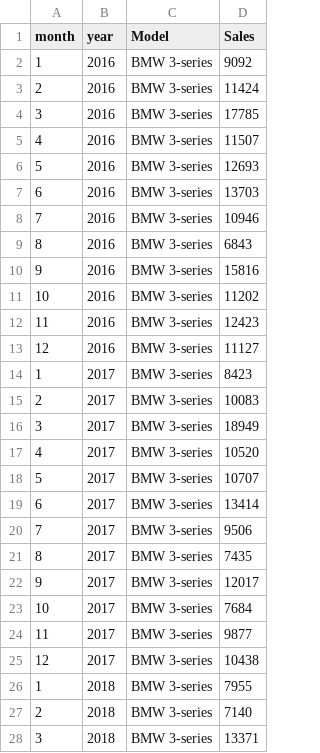
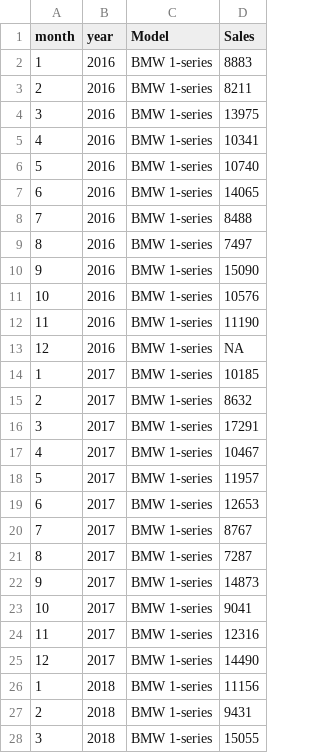
Before and after one commit to TorstenDaniels/Business-Intelligence-Groep-5, a CSV file: BUSIN-PROJECT/data/Sales_by_model.csv, drawn as a sheet; only a part is shown; the diff covers the shown part only.

```diff
--- a/BUSIN-PROJECT/data/Sales_by_model.csv
+++ b/BUSIN-PROJECT/data/Sales_by_model.csv
@@ -1,28 +1,28 @@
 month;year;Model;Sales
-1;2016;BMW 3-series;9092
-2;2016;BMW 3-series;11424
-3;2016;BMW 3-series;17785
-4;2016;BMW 3-series;11507
-5;2016;BMW 3-series;12693
-6;2016;BMW 3-series;13703
-7;2016;BMW 3-series;10946
-8;2016;BMW 3-series;6843
-9;2016;BMW 3-series;15816
-10;2016;BMW 3-series;11202
-11;2016;BMW 3-series;12423
-12;2016;BMW 3-series;11127
-1;2017;BMW 3-series;8423
-2;2017;BMW 3-series;10083
-3;2017;BMW 3-series;18949
-4;2017;BMW 3-series;10520
-5;2017;BMW 3-series;10707
-6;2017;BMW 3-series;13414
-7;2017;BMW 3-series;9506
-8;2017;BMW 3-series;7435
-9;2017;BMW 3-series;12017
-10;2017;BMW 3-series;7684
-11;2017;BMW 3-series;9877
-12;2017;BMW 3-series;10438
-1;2018;BMW 3-series;7955
-2;2018;BMW 3-series;7140
-3;2018;BMW 3-series;13371
+1;2016;BMW 1-series;8883
+2;2016;BMW 1-series;8211
+3;2016;BMW 1-series;13975
+4;2016;BMW 1-series;10341
+5;2016;BMW 1-series;10740
+6;2016;BMW 1-series;14065
+7;2016;BMW 1-series;8488
+8;2016;BMW 1-series;7497
+9;2016;BMW 1-series;15090
+10;2016;BMW 1-series;10576
+11;2016;BMW 1-series;11190
+12;2016;BMW 1-series;NA
+1;2017;BMW 1-series;10185
+2;2017;BMW 1-series;8632
+3;2017;BMW 1-series;17291
+4;2017;BMW 1-series;10467
+5;2017;BMW 1-series;11957
+6;2017;BMW 1-series;12653
+7;2017;BMW 1-series;8767
+8;2017;BMW 1-series;7287
+9;2017;BMW 1-series;14873
+10;2017;BMW 1-series;9041
+11;2017;BMW 1-series;12316
+12;2017;BMW 1-series;14490
+1;2018;BMW 1-series;11156
+2;2018;BMW 1-series;9431
+3;2018;BMW 1-series;15055
```
Also changed, not shown: 63 edited cells elsewhere in this file, 1 other file.
